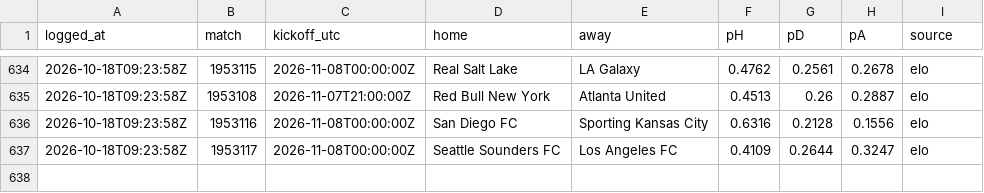
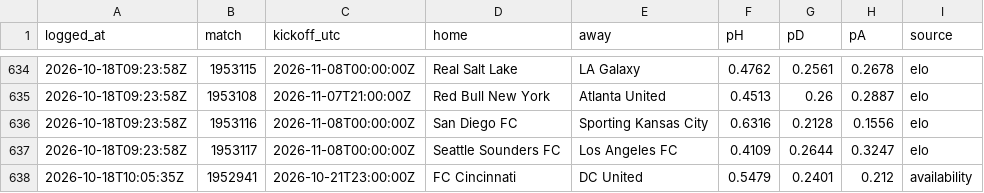
Before and after one commit to pitchperception/pitch-perception, a CSV file: data/forecast_log.csv, drawn as a sheet; only a part is shown, gaps mark what is left out.

```diff
--- a/data/forecast_log.csv
+++ b/data/forecast_log.csv
@@ -637 +637,2 @@ logged_at,match,kickoff_utc,home,away,pH,pD,pA,source
 2026-10-18T09:23:58Z,1953117,2026-11-08T00:00:00Z,Seattle Sounders FC,Los Angeles FC,0.4109,0.2644,0.3247,elo
+2026-10-18T10:05:35Z,1952941,2026-10-21T23:00:00Z,FC Cincinnati,DC United,0.5479,0.2401,0.212,availability
```
Also changed, not shown: 2 other files.
